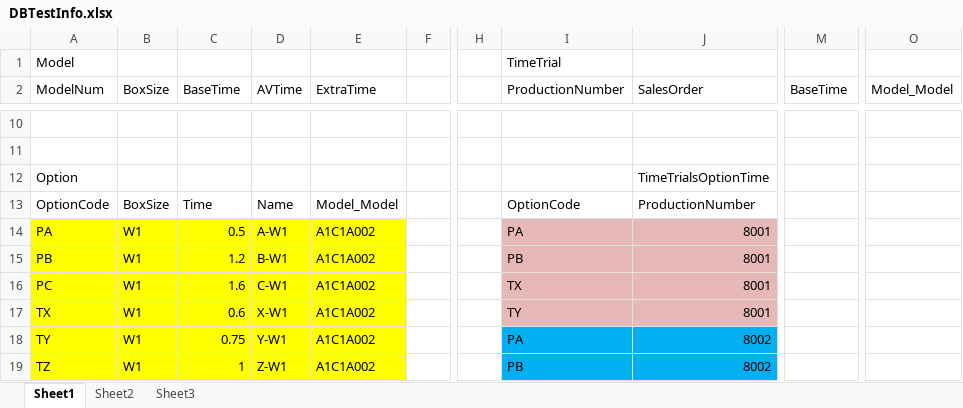
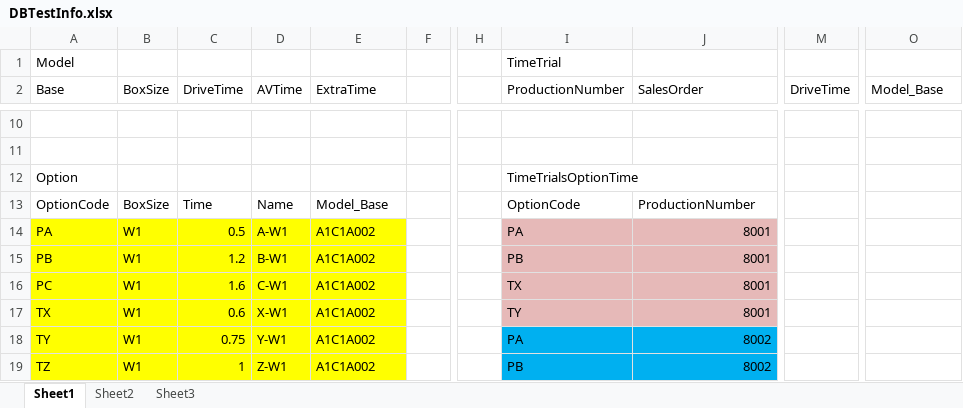
Before and after one commit to Alext24/RouteConfigurator, an Excel workbook: RouteConfiguratorDBSchema/DBTestInfo.xlsx, sheet Sheet1, drawn as a sheet; only a part is shown, gaps mark what is left out; values as stored, in another font and other column widths than the file's, no borders; the diff names each change by its address in the sheet, - before the commit and + after, or states it on an @@ line.

Commit message:
Added filterable model and option tables

```diff
--- a/RouteConfiguratorDBSchema/DBTestInfo.xlsx (sheet Sheet1)
+++ b/RouteConfiguratorDBSchema/DBTestInfo.xlsx (sheet Sheet1)
-A2: ModelNum
+A2: Base
-C2: BaseTime
+C2: DriveTime
-M2: BaseTime
+M2: DriveTime
-O2: Model_Model
+O2: Model_Base
-I12 (ProductionNumber): (empty)
+I12 (ProductionNumber): TimeTrialsOptionTime
-J12 (SalesOrder): TimeTrialsOptionTime
+J12 (SalesOrder): (empty)
-E13 (ExtraTime): Model_Model
+E13 (ExtraTime): Model_Base
```
Also changed, not shown: 4 other files.
